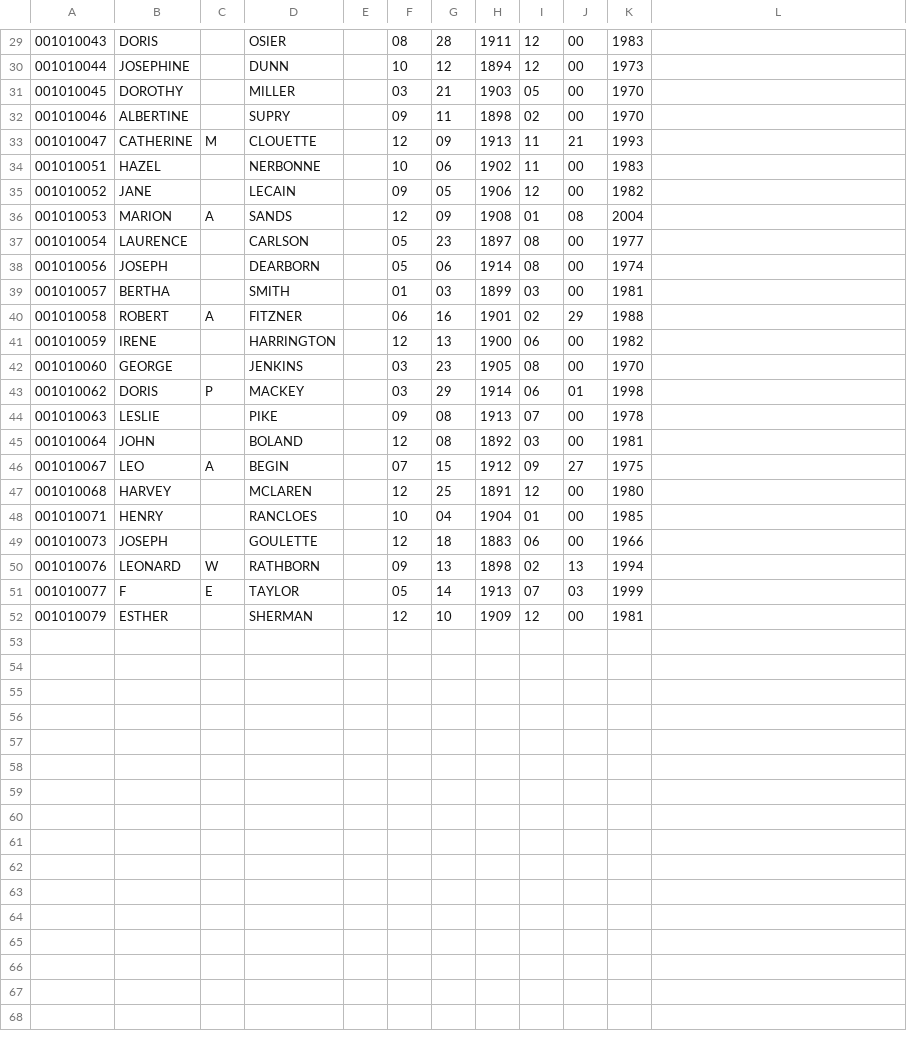
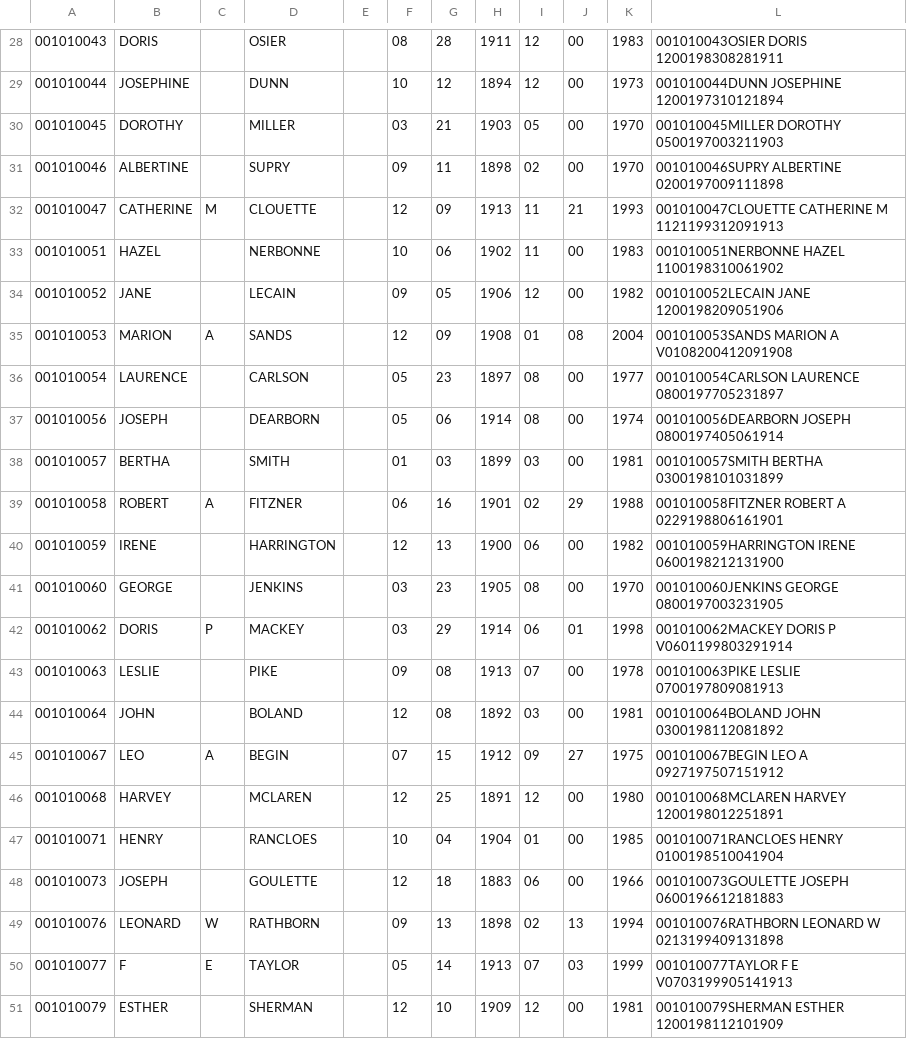
Before and after one commit to roberthan/va_process_ssdm, a CSV file: output.csv, drawn as a sheet; only a part is shown, gaps mark what is left out; addresses are those after the commit; the diff covers the shown part only; the diff names each change by its address in the sheet, - before the commit and + after, or states it on an @@ line.

```diff
--- a/output.csv
+++ b/output.csv
-L28: (empty)
+L28: 001010043OSIER DORIS 1200198308281911
-L29: (empty)
+L29: 001010044DUNN JOSEPHINE 1200197310121894
-L30: (empty)
+L30: 001010045MILLER DOROTHY 0500197003211903
-L31: (empty)
+L31: 001010046SUPRY ALBERTINE 0200197009111898
-L32: (empty)
+L32: 001010047CLOUETTE CATHERINE M 1121199312091913
-L33: (empty)
+L33: 001010051NERBONNE HAZEL 1100198310061902
-L34: (empty)
+L34: 001010052LECAIN JANE 1200198209051906
-L35: (empty)
+L35: 001010053SANDS MARION A V0108200412091908
-L36: (empty)
+L36: 001010054CARLSON LAURENCE 0800197705231897
-L37: (empty)
+L37: 001010056DEARBORN JOSEPH 0800197405061914
-L38: (empty)
+L38: 001010057SMITH BERTHA 0300198101031899
-L39: (empty)
+L39: 001010058FITZNER ROBERT A 0229198806161901
-L40: (empty)
+L40: 001010059HARRINGTON IRENE 0600198212131900
-L41: (empty)
+L41: 001010060JENKINS GEORGE 0800197003231905
-L42: (empty)
+L42: 001010062MACKEY DORIS P V0601199803291914
-L43: (empty)
+L43: 001010063PIKE LESLIE 0700197809081913
-L44: (empty)
+L44: 001010064BOLAND JOHN 0300198112081892
-L45: (empty)
+L45: 001010067BEGIN LEO A 0927197507151912
-L46: (empty)
+L46: 001010068MCLAREN HARVEY 1200198012251891
-L47: (empty)
+L47: 001010071RANCLOES HENRY 0100198510041904
-L48: (empty)
+L48: 001010073GOULETTE JOSEPH 0600196612181883
-L49: (empty)
+L49: 001010076RATHBORN LEONARD W 0213199409131898
-L50: (empty)
+L50: 001010077TAYLOR F E V0703199905141913
-L51: (empty)
+L51: 001010079SHERMAN ESTHER 1200198112101909
```
Also changed, not shown: 1 removed row and 27 edited cells elsewhere in this file, 2 other files.
